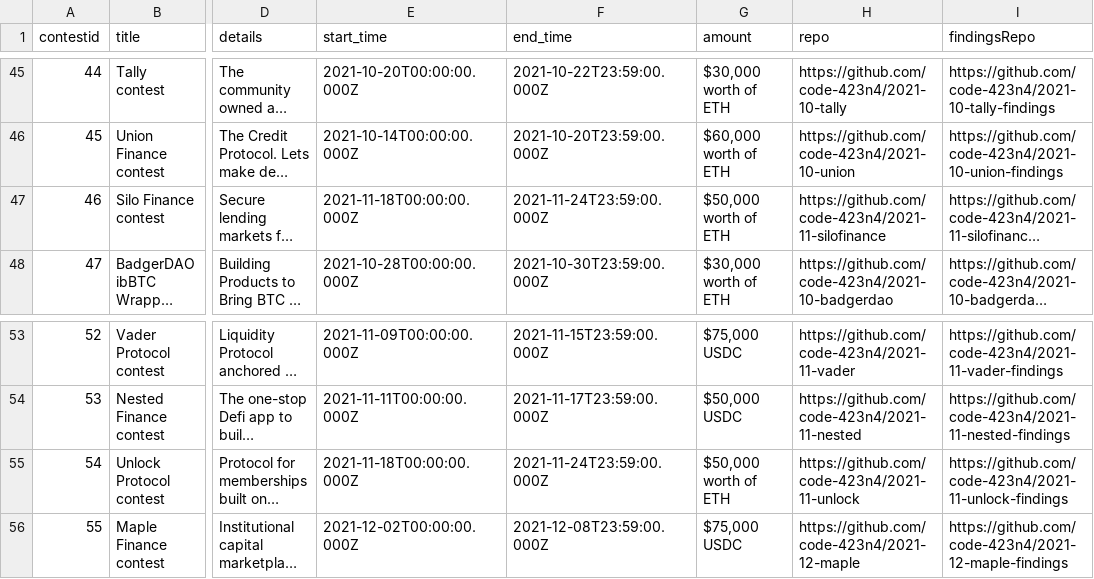
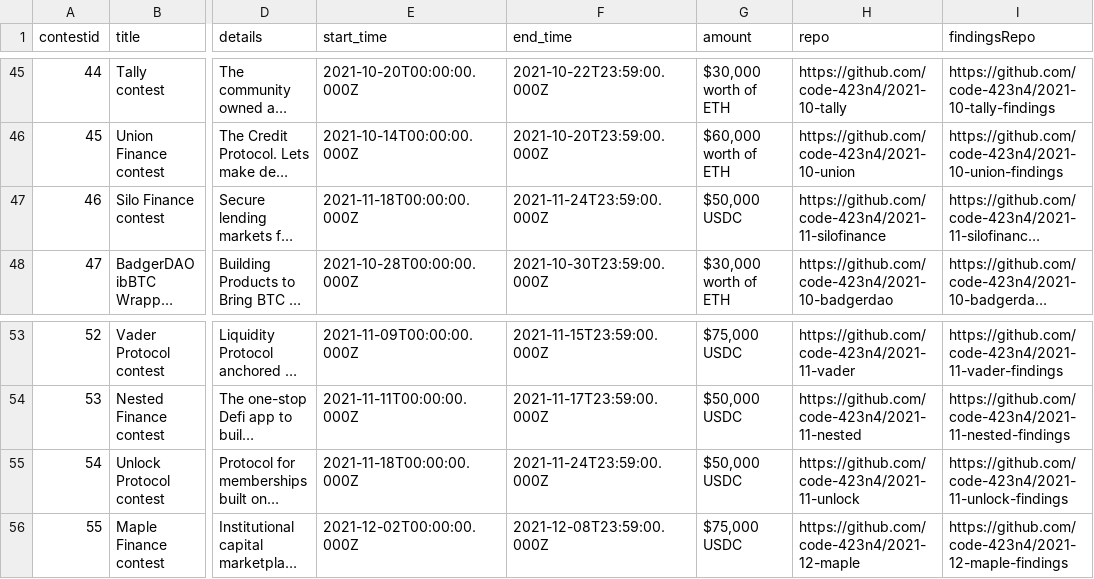
Before and after one commit to code-423n4/code423n4.com, a CSV file: _data/contests/contests.csv, drawn as a sheet; only a part is shown, gaps mark what is left out; long unchanged cells end in …; the diff names each change by its address in the sheet, - before the commit and + after, or states it on an @@ line.

Commit message:
Update contests.csv

```diff
--- a/_data/contests/contests.csv
+++ b/_data/contests/contests.csv
-G47 (amount): $50,000 worth of ETH
+G47 (amount): $50,000 USDC
-G55 (amount): $50,000 worth of ETH
+G55 (amount): $50,000 USDC
```
